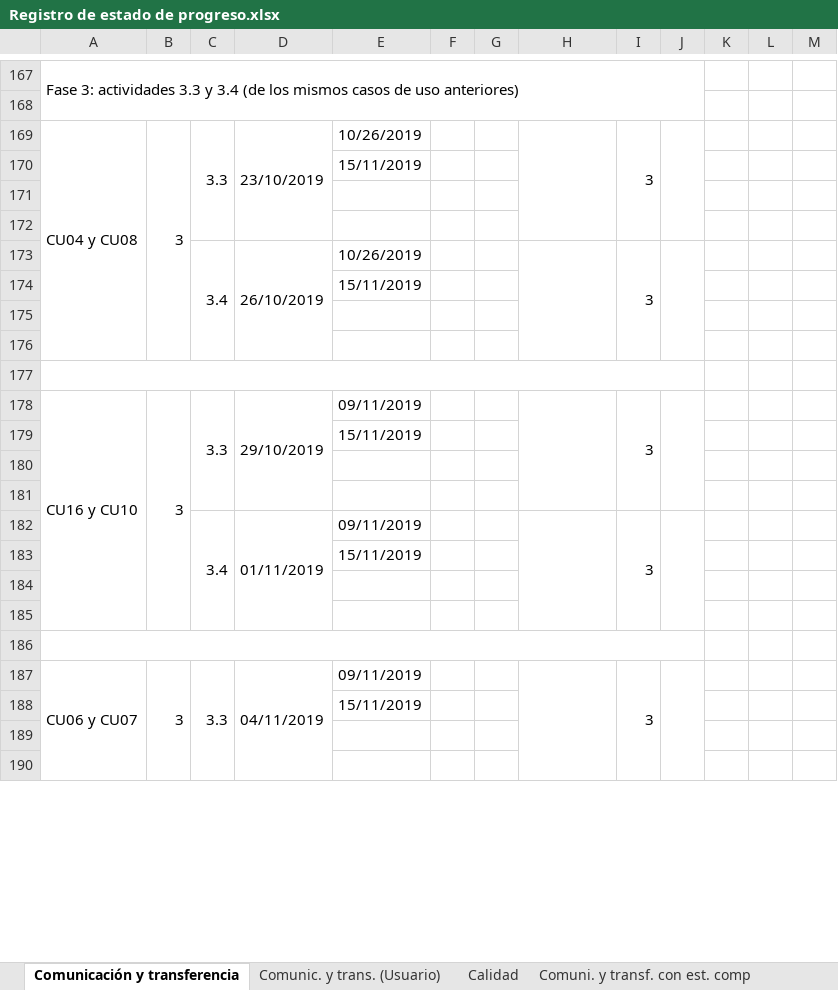
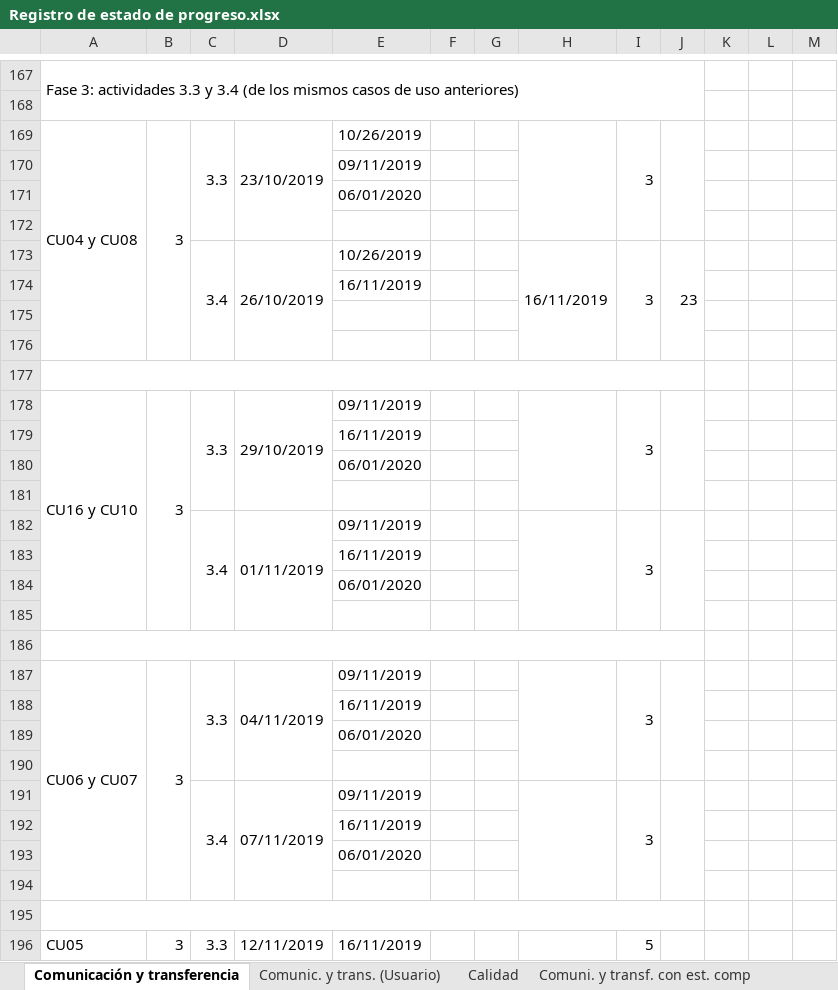
Before and after one commit to cristianpazu/Proyecto-Sanambiente, an Excel workbook: Documentos para el proyecto de Sanambiente/Registro de estado de progreso.xlsx, sheet Comunicación y transferencia, drawn as a sheet; only a part is shown, gaps mark what is left out; values as stored, in another font and other column widths than the file's, no cell formats; charts and pictures not drawn; removed rows and columns are numbered as before the commit, all else as after; the diff covers the shown part only; the diff names each change by its address in the sheet, - before the commit and + after, or states it on an @@ line.

Commit message:
Estado anterior del documento de Registro de estado de progreso

```diff
--- a/Documentos para el proyecto de Sanambiente/Registro de estado de progreso.xlsx (sheet Comunicación y transferencia)
+++ b/Documentos para el proyecto de Sanambiente/Registro de estado de progreso.xlsx (sheet Comunicación y transferencia)
+row 170:  |  |  |  | 09/11/2019
-E171: 15/11/2019
+E171: 06/01/2020
-row 172: (empty)
-H173: (empty)
+H173: 16/11/2019
-J173: (empty)
+J173: 23
-E174: 15/11/2019
+E174: 16/11/2019
-E179: 15/11/2019
+E179: 16/11/2019
-E180: (empty)
+E180: 06/01/2020
-E183: 15/11/2019
+E183: 16/11/2019
-E184: (empty)
+E184: 06/01/2020
-A187:A194 merged
+A187:A194 merged
-B187:B194 merged
+B187:B194 merged
-C187:C190 merged
+C187:C190 merged
-D187:D190 merged
+D187:D190 merged
-H187:H190 merged
+H187:H190 merged
-I187:I190 merged
+I187:I190 merged
-J187:J190 merged
+J187:J190 merged
-E188: 15/11/2019
+E188: 16/11/2019
+row 189:  |  |  |  | 06/01/2020
+row 190: (empty)
+row 191:  |  | 3.4 | 07/11/2019 | 09/11/2019 |  |  |  | 3
+row 192:  |  |  |  | 16/11/2019
+row 193:  |  |  |  | 06/01/2020
+A195:J195 merged
+row 196: CU05 | 3 | 3.3 | 12/11/2019 | 16/11/2019 |  |  |  | 5
```
Also changed, not shown: 13 added rows, 29 removed rows, 64 edited cells and merged cells elsewhere in this sheet, sheet Comuni. y transf. con est. comp, sheet Comunic. y trans. (Usuario), sheet Calidad, cell formats, charts or pictures.
